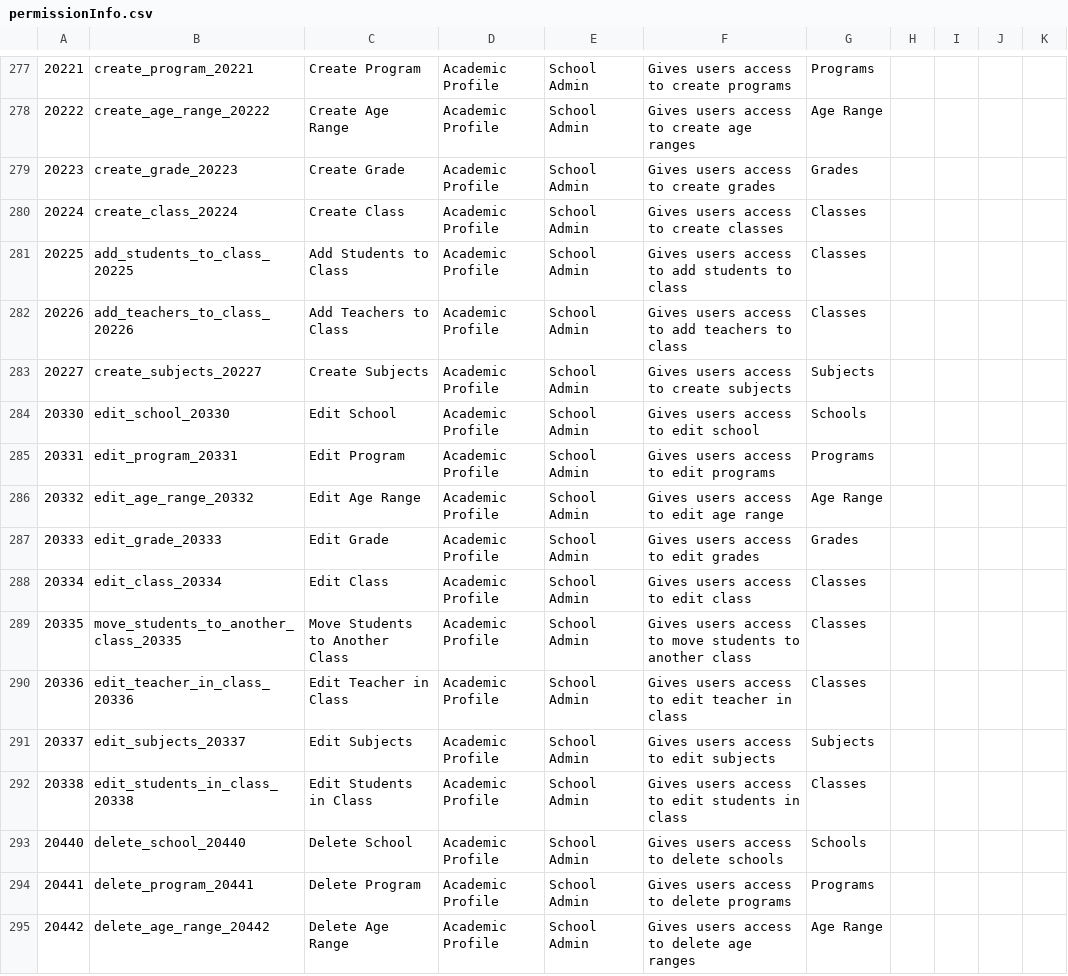
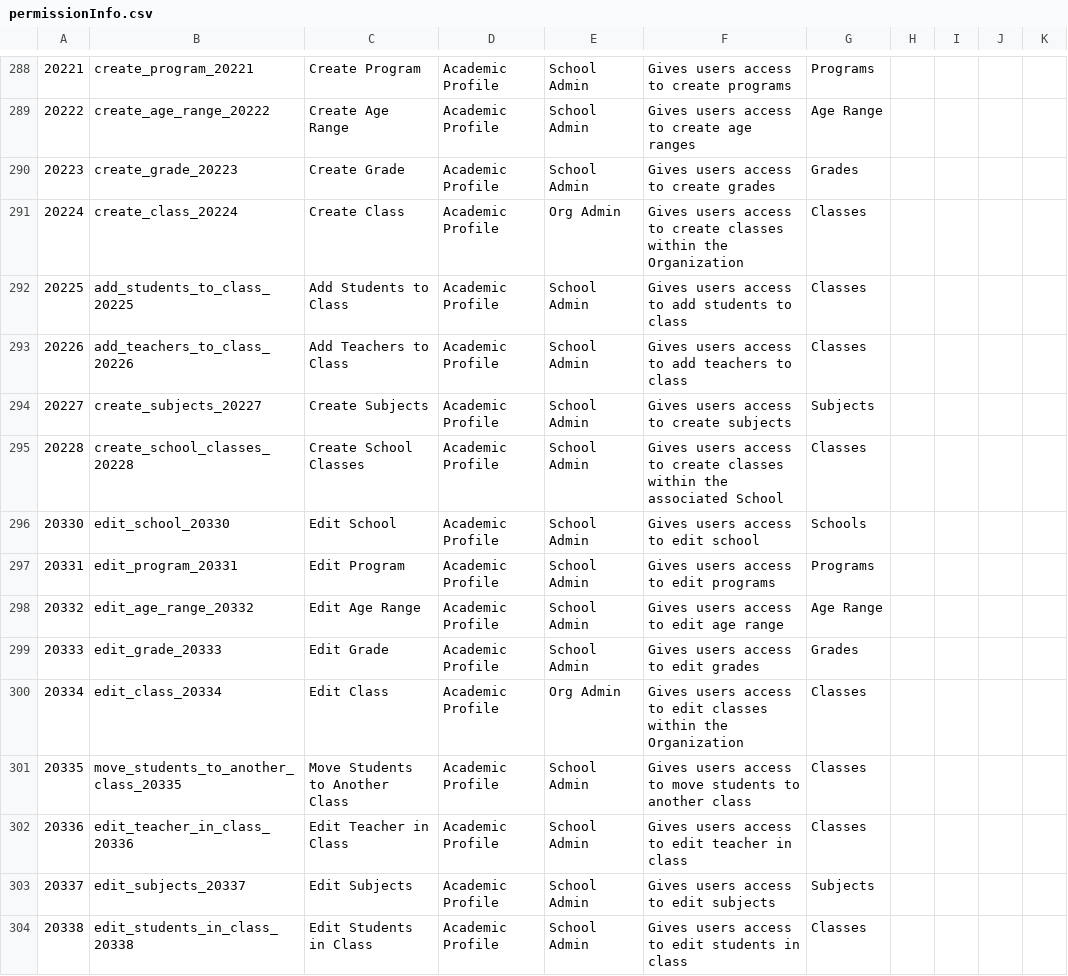
Before and after one commit to Klasmart-Engineering/user-service, a CSV file: src/permissions/permissionInfo.csv, drawn as a sheet; only a part is shown, gaps mark what is left out; the shorter side is filled out with more unchanged rows; addresses are those after the commit; the diff covers the shown part only; the diff names each change by its address in the sheet, - before the commit and + after, or states it on an @@ line.

```diff
--- a/src/permissions/permissionInfo.csv
+++ b/src/permissions/permissionInfo.csv
-E291: School Admin
+E291: Org Admin
-F291: …create classes
+F291: …create classes within the Organization
+row 295: 20228 | create_school_classes_20228 | Create School Classes | Academic Profile | School Admin | Gives users access to create classes within the associated School | Classes
-E300: School Admin
+E300: Org Admin
-F300: Gives users access to edit class
+F300: Gives users access to edit classes within the Organization
```
Also changed, not shown: 13 added rows and 5 edited cells elsewhere in this file, 7 other files.
